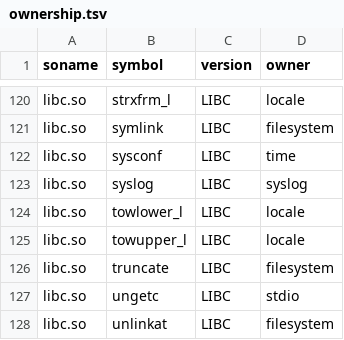
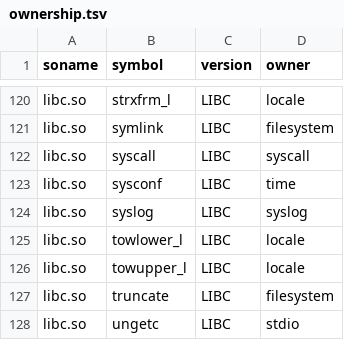
Before and after one commit to hahnlee/artm, a TSV file: darwin-art/tools/bionic-provider-namespace/generated/ownership.tsv, drawn as a sheet; only a part is shown, gaps mark what is left out; the shorter side is filled out with more unchanged rows.

```diff
--- a/darwin-art/tools/bionic-provider-namespace/generated/ownership.tsv
+++ b/darwin-art/tools/bionic-provider-namespace/generated/ownership.tsv
@@ -121,2 +121,3 @@ libc.so	strxfrm_l	LIBC	locale
 libc.so	symlink	LIBC	filesystem
+libc.so	syscall	LIBC	syscall
 libc.so	sysconf	LIBC	time
```
Also changed, not shown: darwin-art/tools/bionic-provider-namespace/generated/unsupported-libc.tsv, 20 other files.
